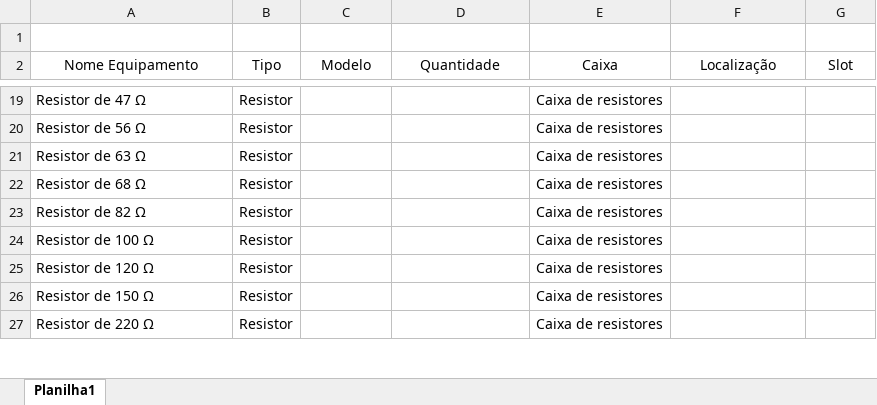
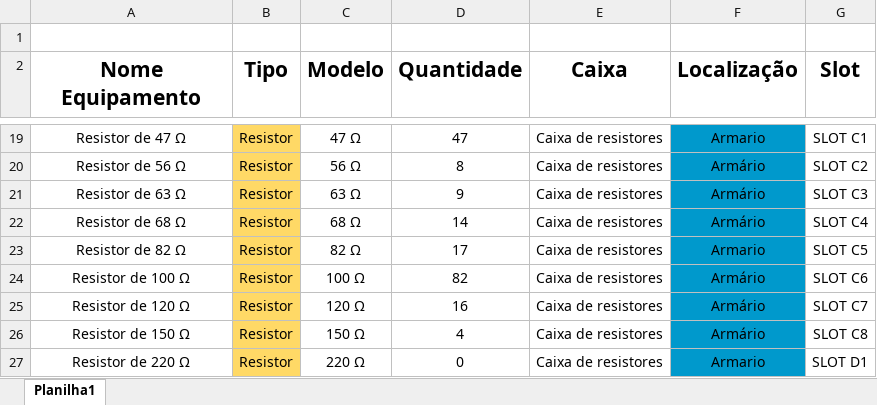
Before and after one commit to andreluis3/estoque_lab, an Excel workbook: planilhas/estoque_lab_completa.xlsx, sheet Planilha1, drawn as a sheet; only a part is shown, gaps mark what is left out; values as stored, in another font and other column widths than the file's, no borders; the diff covers the shown part only; the diff names each change by its address in the sheet, - before the commit and + after, or states it on an @@ line.

```diff
--- a/planilhas/estoque_lab_completa.xlsx (sheet Planilha1)
+++ b/planilhas/estoque_lab_completa.xlsx (sheet Planilha1)
-A2:G2 bold: off
+A2:G2 bold: on, text size: larger
-A19:A27 alignment: left
+A19:A27 alignment: center
-B19:B27 fill: none
+B19:B27 fill: #FFD966
-C19 (Modelo): (empty)
+C19 (Modelo): 47 Ω
-D19 (Quantidade): (empty)
+D19 (Quantidade): 47
-F19:F27 fill: none
+F19:F27 fill: #0099CC
-F19 (Localização): (empty)
+F19 (Localização): Armario
-G19 (Slot): (empty)
+G19 (Slot): SLOT C1
-C20 (Modelo): (empty)
+C20 (Modelo): 56 Ω
-D20 (Quantidade): (empty)
+D20 (Quantidade): 8
-F20:F22 (Localização): (empty)
+F20:F22 (Localização): Armário
-G20 (Slot): (empty)
+G20 (Slot): SLOT C2
-C21 (Modelo): (empty)
+C21 (Modelo): 63 Ω
-D21 (Quantidade): (empty)
+D21 (Quantidade): 9
-G21 (Slot): (empty)
+G21 (Slot): SLOT C3
-C22 (Modelo): (empty)
+C22 (Modelo): 68 Ω
-D22 (Quantidade): (empty)
+D22 (Quantidade): 14
-G22 (Slot): (empty)
+G22 (Slot): SLOT C4
-C23 (Modelo): (empty)
+C23 (Modelo): 82 Ω
-D23 (Quantidade): (empty)
+D23 (Quantidade): 17
-F23 (Localização): (empty)
+F23 (Localização): Armario
-G23 (Slot): (empty)
+G23 (Slot): SLOT C5
-C24 (Modelo): (empty)
+C24 (Modelo): 100 Ω
-D24 (Quantidade): (empty)
+D24 (Quantidade): 82
-F24:F26 (Localização): (empty)
+F24:F26 (Localização): Armário
-G24 (Slot): (empty)
+G24 (Slot): SLOT C6
-C25 (Modelo): (empty)
+C25 (Modelo): 120 Ω
-D25 (Quantidade): (empty)
+D25 (Quantidade): 16
-G25 (Slot): (empty)
+G25 (Slot): SLOT C7
-C26 (Modelo): (empty)
+C26 (Modelo): 150 Ω
-D26 (Quantidade): (empty)
+D26 (Quantidade): 4
-G26 (Slot): (empty)
+G26 (Slot): SLOT C8
-C27 (Modelo): (empty)
+C27 (Modelo): 220 Ω
-D27 (Quantidade): (empty)
+D27 (Quantidade): 0
-F27 (Localização): (empty)
+F27 (Localização): Armario
-G27 (Slot): (empty)
+G27 (Slot): SLOT D1
```
Also changed, not shown: 32 added rows, 1 removed row, 96 edited cells and cell formats elsewhere in this sheet.
